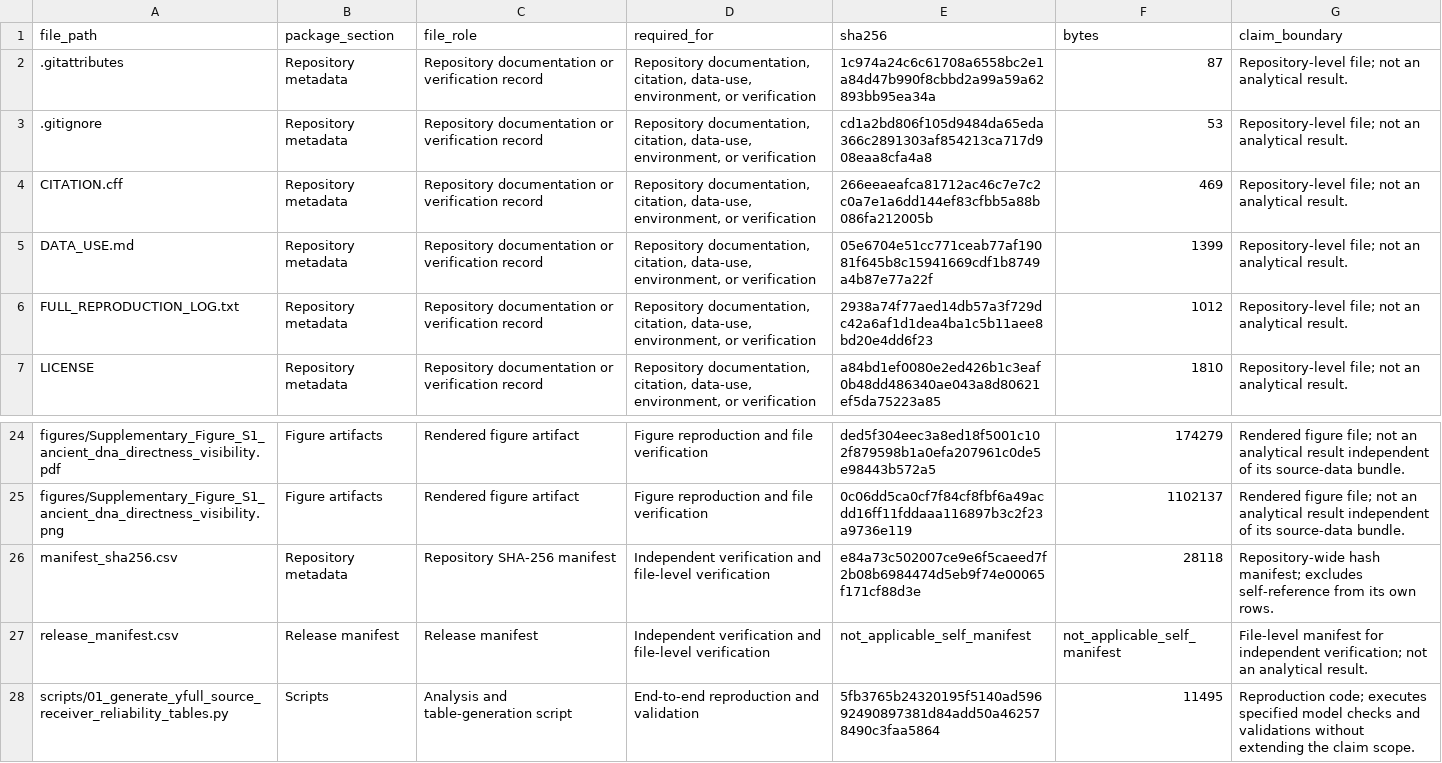
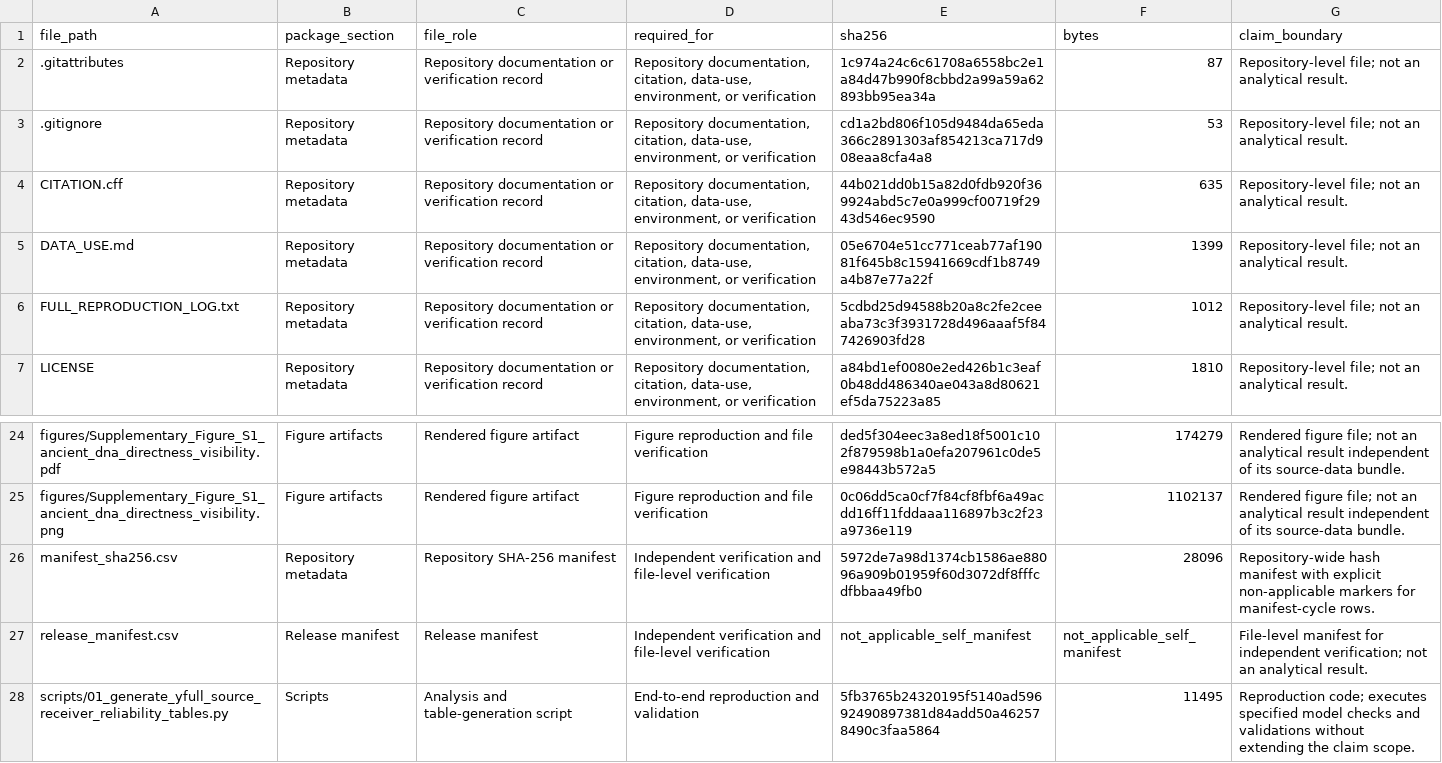
Before and after one commit to nstanisic1/source-receiver-y-tree-model-checks, a CSV file: release_manifest.csv, drawn as a sheet; only a part is shown, gaps mark what is left out.

```diff
--- a/release_manifest.csv
+++ b/release_manifest.csv
@@ -3,5 +3,5 @@ file_path,package_section,file_role,required_for,sha256,bytes,claim_boundary
 .gitignore,Repository metadata,Repository documentation or verification record,"Repository documentation, citation, data-use, environment, or verification",cd1a2bd806f105d9484da65eda366c2891303af854213ca717d908eaa8cfa4a8,53,Repository-level file; not an analytical result.
-CITATION.cff,Repository metadata,Repository documentation or verification record,"Repository documentation, citation, data-use, environment, or verification",266eeaeafca81712ac46c7e7c2c0a7e1a6dd144ef83cfbb5a88b086fa212005b,469,Repository-level file; not an analytical result.
+CITATION.cff,Repository metadata,Repository documentation or verification record,"Repository documentation, citation, data-use, environment, or verification",44b021dd0b15a82d0fdb920f369924abd5c7e0a999cf00719f2943d546ec9590,635,Repository-level file; not an analytical result.
 DATA_USE.md,Repository metadata,Repository documentation or verification record,"Repository documentation, citation, data-use, environment, or verification",05e6704e51cc771ceab77af19081f645b8c15941669cdf1b8749a4b87e77a22f,1399,Repository-level file; not an analytical result.
-FULL_REPRODUCTION_LOG.txt,Repository metadata,Repository documentation or verification record,"Repository documentation, citation, data-use, environment, or verification",2938a74f77aed14db57a3f729dc42a6af1d1dea4ba1c5b11aee8bd20e4dd6f23,1012,Repository-level file; not an analytical result.
+FULL_REPRODUCTION_LOG.txt,Repository metadata,Repository documentation or verification record,"Repository documentation, citation, data-use, environment, or verification",5cdbd25d94588b20a8c2fe2ceeaba73c3f3931728d496aaaf5f847426903fd28,1012,Repository-level file; not an analytical result.
 LICENSE,Repository metadata,Repository documentation or verification record,"Repository documentation, citation, data-use, environment, or verification",a84bd1ef0080e2ed426b1c3eaf0b48dd486340ae043a8d80621ef5da75223a85,1810,Repository-level file; not an analytical result.
@@ -25,3 +25,3 @@ figures/Supplementary_Figure_S1_ancient_dna_directness_visibility.pdf,Figure art
 figures/Supplementary_Figure_S1_ancient_dna_directness_visibility.png,Figure artifacts,Rendered figure artifact,Figure reproduction and file verification,0c06dd5ca0cf7f84cf8fbf6a49acdd16ff11fddaaa116897b3c2f23a9736e119,1102137,Rendered figure file; not an analytical result independent of its source-data bundle.
-manifest_sha256.csv,Repository metadata,Repository SHA-256 manifest,Independent verification and file-level verification,e84a73c502007ce9e6f5caeed7f2b08b6984474d5eb9f74e00065f171cf88d3e,28118,Repository-wide hash manifest; excludes self-reference from its own rows.
+manifest_sha256.csv,Repository metadata,Repository SHA-256 manifest,Independent verification and file-level verification,5972de7a98d1374cb1586ae88096a909b01959f60d3072df8fffcdfbbaa49fb0,28096,Repository-wide hash manifest with explicit non-applicable markers for manifest-cycle rows.
 release_manifest.csv,Release manifest,Release manifest,Independent verification and file-level verification,not_applicable_self_manifest,not_applicable_self_manifest,File-level manifest for independent verification; not an analytical result.
```
Also changed, not shown: manifest_sha256.csv, 2 other files.
